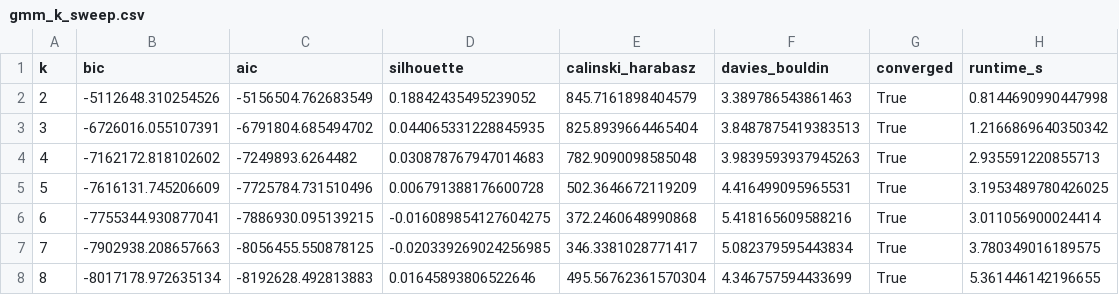
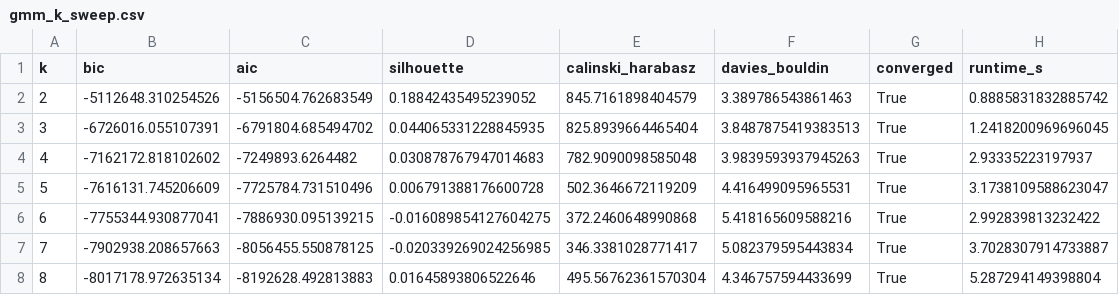
Before and after one commit to UtsavAch/HotelBooking-UnsupervisedLearning, a CSV file: tables/gmm_k_sweep.csv, drawn as a sheet.

```diff
--- a/tables/gmm_k_sweep.csv
+++ b/tables/gmm_k_sweep.csv
@@ -1,8 +1,8 @@
 k,bic,aic,silhouette,calinski_harabasz,davies_bouldin,converged,runtime_s
-2,-5112648.310254526,-5156504.762683549,0.18842435495239052,845.7161898404579,3.389786543861463,True,0.8144690990447998
-3,-6726016.055107391,-6791804.685494702,0.044065331228845935,825.8939664465404,3.8487875419383513,True,1.2166869640350342
-4,-7162172.818102602,-7249893.6264482,0.030878767947014683,782.9090098585048,3.9839593937945263,True,2.935591220855713
-5,-7616131.745206609,-7725784.731510496,0.006791388176600728,502.3646672119209,4.416499095965531,True,3.1953489780426025
-6,-7755344.930877041,-7886930.095139215,-0.016089854127604275,372.2460648990868,5.418165609588216,True,3.011056900024414
-7,-7902938.208657663,-8056455.550878125,-0.020339269024256985,346.3381028771417,5.082379595443834,True,3.780349016189575
-8,-8017178.972635134,-8192628.492813883,0.01645893806522646,495.56762361570304,4.346757594433699,True,5.361446142196655
+2,-5112648.310254526,-5156504.762683549,0.18842435495239052,845.7161898404579,3.389786543861463,True,0.8885831832885742
+3,-6726016.055107391,-6791804.685494702,0.044065331228845935,825.8939664465404,3.8487875419383513,True,1.2418200969696045
+4,-7162172.818102602,-7249893.6264482,0.030878767947014683,782.9090098585048,3.9839593937945263,True,2.93335223197937
+5,-7616131.745206609,-7725784.731510496,0.006791388176600728,502.3646672119209,4.416499095965531,True,3.1738109588623047
+6,-7755344.930877041,-7886930.095139215,-0.016089854127604275,372.2460648990868,5.418165609588216,True,2.992839813232422
+7,-7902938.208657663,-8056455.550878125,-0.020339269024256985,346.3381028771417,5.082379595443834,True,3.7028307914733887
+8,-8017178.972635134,-8192628.492813883,0.01645893806522646,495.56762361570304,4.346757594433699,True,5.287294149398804
```
Also changed, not shown: experiments.csv, tables/all_methods_full_comparison.csv, 11 other files.
